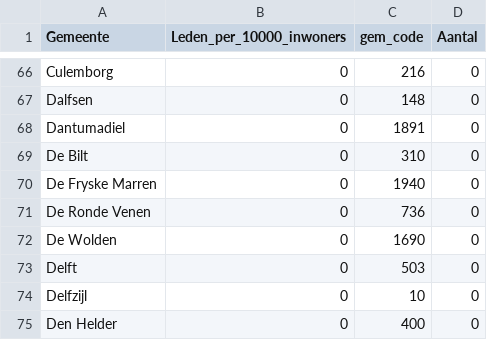
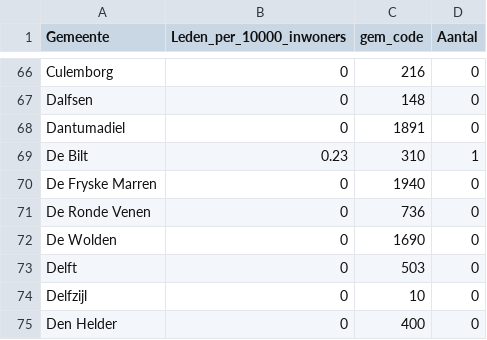
Before and after one commit to Infectieradar/data, a CSV file: Relative_users.csv, drawn as a sheet; only a part is shown, gaps mark what is left out.

Commit message:
Add files via upload

```diff
--- a/Relative_users.csv
+++ b/Relative_users.csv
@@ -68,3 +68,3 @@
 "Dantumadiel",0,1891,0
-"De Bilt",0,310,0
+"De Bilt",0.23,310,1
 "De Fryske Marren",0,1940,0
```
